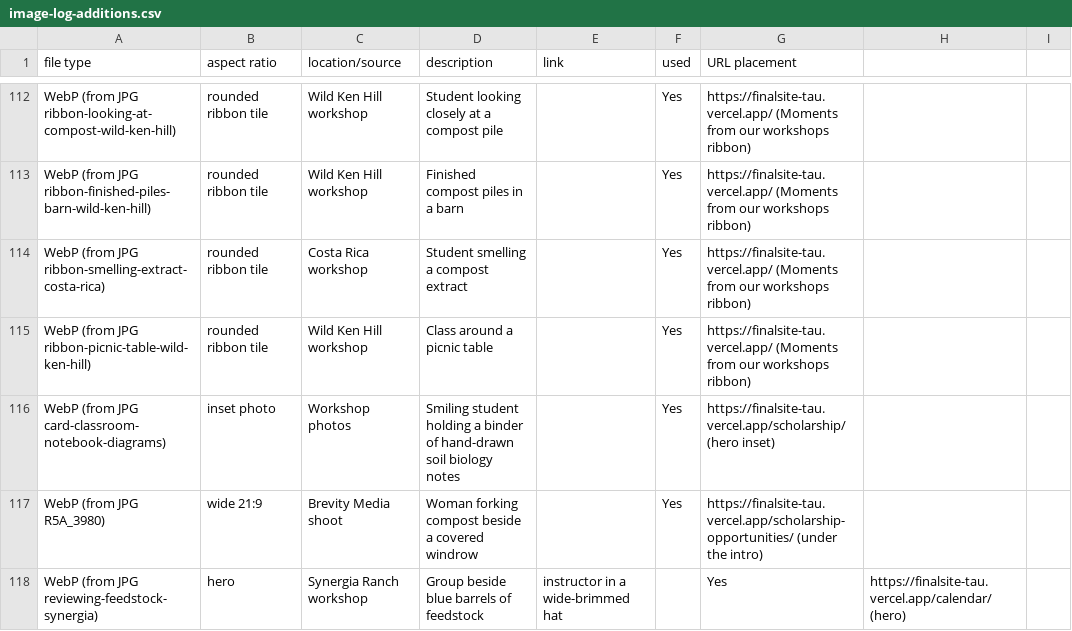
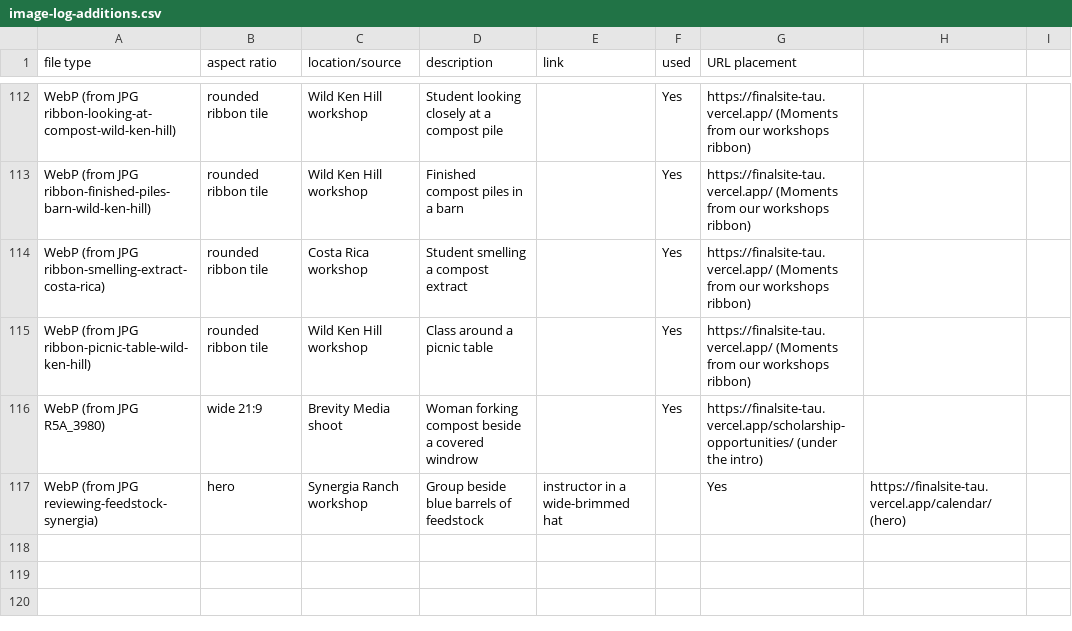
Before and after one commit to linneamoritznyc/final-SFWsite-Linnea, a CSV file: docs/image-log-additions.csv, drawn as a sheet; only a part is shown, gaps mark what is left out; the diff names each change by its address in the sheet, - before the commit and + after, or states it on an @@ line.

```diff
--- a/docs/image-log-additions.csv
+++ b/docs/image-log-additions.csv
-row 116: WebP (from JPG card-classroom-notebook-diagrams) | inset photo | Workshop photos | Smiling student holding a binder of hand-drawn soil biology notes |  | Yes | https://finalsite-tau.vercel.app/scholarship/ (hero inset)
```
Also changed, not shown: 2 other files.
